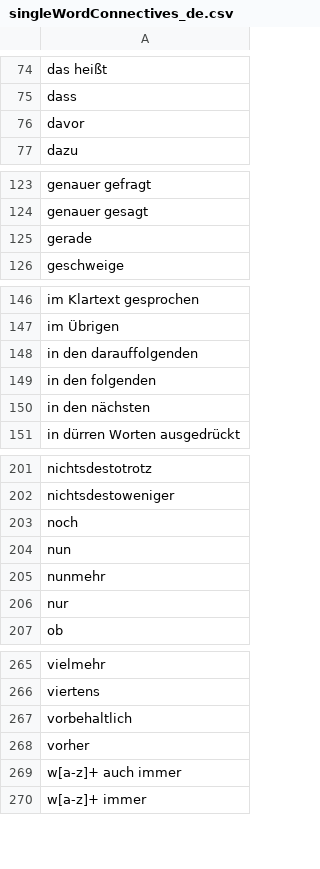
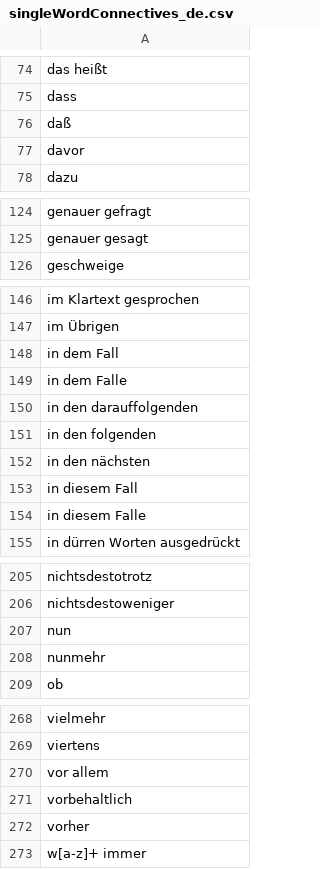
Before and after one commit to florianklueckmann/LATIC, a CSV file: src/main/resources/software/latic/connectives/singleWordConnectives_de.csv, drawn as a sheet; only a part is shown, gaps mark what is left out; removed rows and columns are numbered as before the commit, all else as after; the diff covers the shown part only; the diff names each change by its address in the sheet, - before the commit and + after, or states it on an @@ line.

```diff
--- a/src/main/resources/software/latic/connectives/singleWordConnectives_de.csv
+++ b/src/main/resources/software/latic/connectives/singleWordConnectives_de.csv
+row 76: daß
-row 125: gerade
+row 148: in dem Fall
+row 149: in dem Falle
+row 153: in diesem Fall
+row 154: in diesem Falle
-row 203: noch
-row 206: nur
+row 270: vor allem
-row 269: w[a-z]+ auch immer
```
Also changed, not shown: 1 added row, 1 removed row and 1 edited cell elsewhere in this file, 3 other files.
